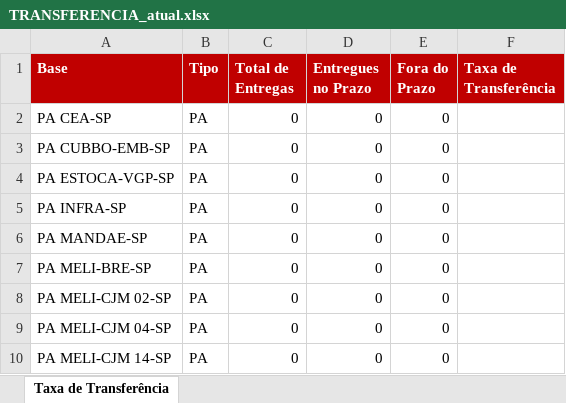
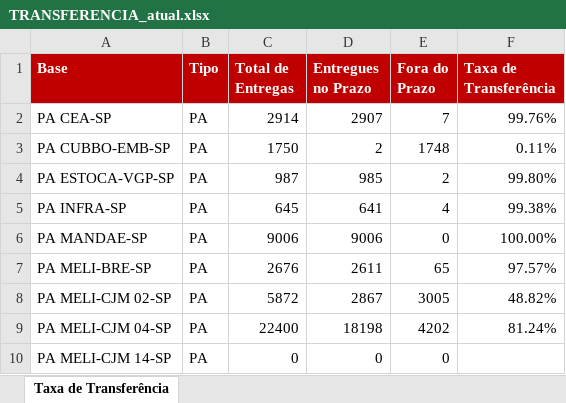
Before and after one commit to guiisilva18-cpu/automacao-pickup-dropoff, an Excel workbook: output/TRANSFERENCIA_atual.xlsx, sheet Taxa de Transferência, drawn as a sheet; only a part is shown; values as stored, in another font and other column widths than the file's, no borders; the diff covers the shown part only; the diff names each change by its address in the sheet, - before the commit and + after, or states it on an @@ line.

```diff
--- a/output/TRANSFERENCIA_atual.xlsx (sheet Taxa de Transferência)
+++ b/output/TRANSFERENCIA_atual.xlsx (sheet Taxa de Transferência)
-C2 (Total de Entregas): 0
+C2 (Total de Entregas): 2914
-D2 (Entregues no Prazo): 0
+D2 (Entregues no Prazo): 2907
-E2 (Fora do Prazo): 0
+E2 (Fora do Prazo): 7
-F2 (Taxa de Transferência): (empty)
+F2 (Taxa de Transferência): 99.76%
-C3 (Total de Entregas): 0
+C3 (Total de Entregas): 1750
-D3 (Entregues no Prazo): 0
+D3 (Entregues no Prazo): 2
-E3 (Fora do Prazo): 0
+E3 (Fora do Prazo): 1748
-F3 (Taxa de Transferência): (empty)
+F3 (Taxa de Transferência): 0.11%
-C4 (Total de Entregas): 0
+C4 (Total de Entregas): 987
-D4 (Entregues no Prazo): 0
+D4 (Entregues no Prazo): 985
-E4 (Fora do Prazo): 0
+E4 (Fora do Prazo): 2
-F4 (Taxa de Transferência): (empty)
+F4 (Taxa de Transferência): 99.80%
-C5 (Total de Entregas): 0
+C5 (Total de Entregas): 645
-D5 (Entregues no Prazo): 0
+D5 (Entregues no Prazo): 641
-E5 (Fora do Prazo): 0
+E5 (Fora do Prazo): 4
-F5 (Taxa de Transferência): (empty)
+F5 (Taxa de Transferência): 99.38%
-C6 (Total de Entregas): 0
+C6 (Total de Entregas): 9006
-D6 (Entregues no Prazo): 0
+D6 (Entregues no Prazo): 9006
-F6 (Taxa de Transferência): (empty)
+F6 (Taxa de Transferência): 100.00%
-C7 (Total de Entregas): 0
+C7 (Total de Entregas): 2676
-D7 (Entregues no Prazo): 0
+D7 (Entregues no Prazo): 2611
-E7 (Fora do Prazo): 0
+E7 (Fora do Prazo): 65
-F7 (Taxa de Transferência): (empty)
+F7 (Taxa de Transferência): 97.57%
-C8 (Total de Entregas): 0
+C8 (Total de Entregas): 5872
-D8 (Entregues no Prazo): 0
+D8 (Entregues no Prazo): 2867
-E8 (Fora do Prazo): 0
+E8 (Fora do Prazo): 3005
-F8 (Taxa de Transferência): (empty)
+F8 (Taxa de Transferência): 48.82%
-C9 (Total de Entregas): 0
+C9 (Total de Entregas): 22400
-D9 (Entregues no Prazo): 0
+D9 (Entregues no Prazo): 18198
-E9 (Fora do Prazo): 0
+E9 (Fora do Prazo): 4202
-F9 (Taxa de Transferência): (empty)
+F9 (Taxa de Transferência): 81.24%
```
Also changed, not shown: 58 edited cells elsewhere in this sheet.
